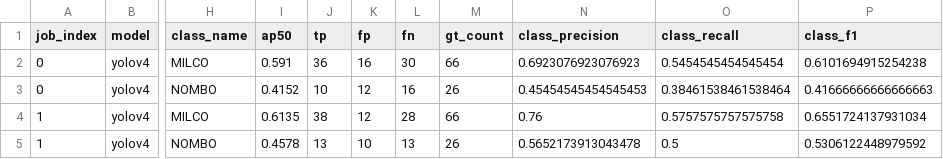
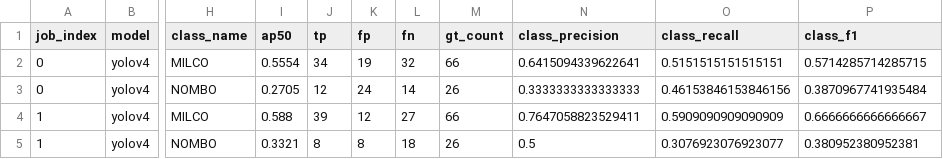
Before and after one commit to m1ksj/sonar-mine-detection-final, a CSV file: reports/tables/final_class_results.csv, drawn as a sheet; only a part is shown, gaps mark what is left out; the diff covers the shown part only; the diff names each change by its address in the sheet, - before the commit and + after, or states it on an @@ line.

```diff
--- a/reports/tables/final_class_results.csv
+++ b/reports/tables/final_class_results.csv
-I2 (ap50): 0.591
+I2 (ap50): 0.5554
-J2 (tp): 36
+J2 (tp): 34
-K2 (fp): 16
+K2 (fp): 19
-L2 (fn): 30
+L2 (fn): 32
-N2 (class_precision): 0.6923076923076923
+N2 (class_precision): 0.6415094339622641
-O2 (class_recall): 0.5454545454545454
+O2 (class_recall): 0.5151515151515151
-P2 (class_f1): 0.6101694915254238
+P2 (class_f1): 0.5714285714285715
-I3 (ap50): 0.4152
+I3 (ap50): 0.2705
-J3 (tp): 10
+J3 (tp): 12
-K3 (fp): 12
+K3 (fp): 24
-L3 (fn): 16
+L3 (fn): 14
-N3 (class_precision): 0.45454545454545453
+N3 (class_precision): 0.3333333333333333
-O3 (class_recall): 0.38461538461538464
+O3 (class_recall): 0.46153846153846156
-P3 (class_f1): 0.41666666666666663
+P3 (class_f1): 0.3870967741935484
-I4 (ap50): 0.6135
+I4 (ap50): 0.588
-J4 (tp): 38
+J4 (tp): 39
-L4 (fn): 28
+L4 (fn): 27
-N4 (class_precision): 0.76
+N4 (class_precision): 0.7647058823529411
-O4 (class_recall): 0.5757575757575758
+O4 (class_recall): 0.5909090909090909
-P4 (class_f1): 0.6551724137931034
+P4 (class_f1): 0.6666666666666667
-I5 (ap50): 0.4578
+I5 (ap50): 0.3321
-J5 (tp): 13
+J5 (tp): 8
-K5 (fp): 10
+K5 (fp): 8
-L5 (fn): 13
+L5 (fn): 18
-N5 (class_precision): 0.5652173913043478
+N5 (class_precision): 0.5
-O5 (class_recall): 0.5
+O5 (class_recall): 0.3076923076923077
-P5 (class_f1): 0.5306122448979592
+P5 (class_f1): 0.380952380952381
```
Also changed, not shown: 132 edited cells elsewhere in this file, reports/tables/final_class_summary.csv, reports/tables/final_run_results.csv, 5 other files.
